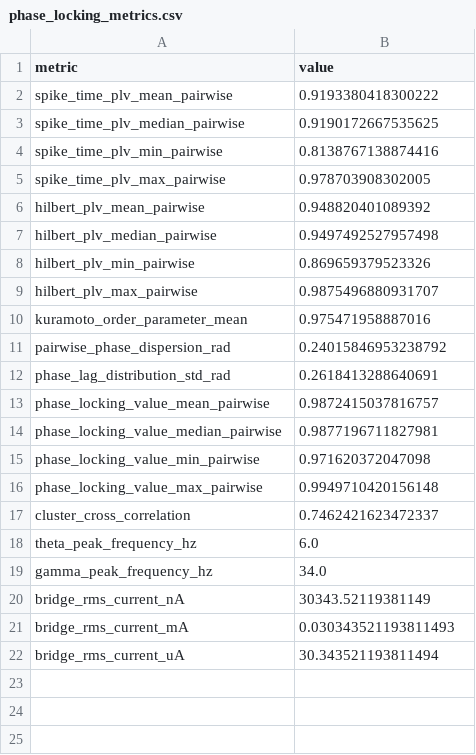
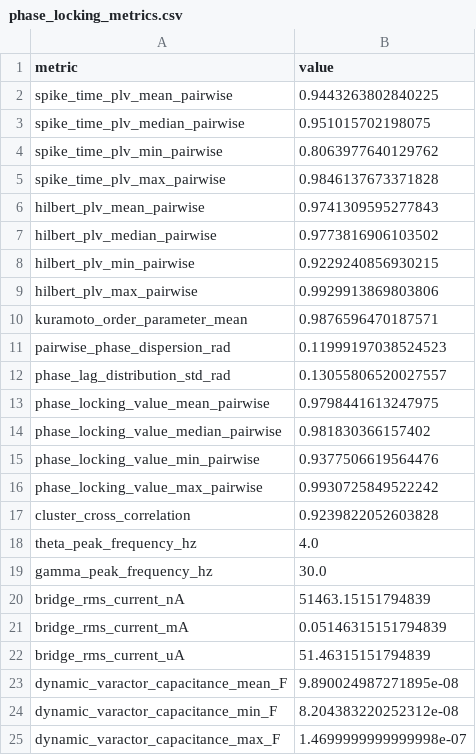
Before and after one commit to YavuzK2010/adex-resonant-core, a CSV file: simulations/exports/phase_locking_metrics.csv, drawn as a sheet.

Commit message:
fix(physics): replace linear varactor interpolation with authentic BB833 semiconductor junction C-V model

```diff
--- a/simulations/exports/phase_locking_metrics.csv
+++ b/simulations/exports/phase_locking_metrics.csv
@@ -1,22 +1,25 @@
 metric,value
-spike_time_plv_mean_pairwise,0.9193380418300222
-spike_time_plv_median_pairwise,0.9190172667535625
-spike_time_plv_min_pairwise,0.8138767138874416
-spike_time_plv_max_pairwise,0.978703908302005
-hilbert_plv_mean_pairwise,0.948820401089392
-hilbert_plv_median_pairwise,0.9497492527957498
-hilbert_plv_min_pairwise,0.869659379523326
-hilbert_plv_max_pairwise,0.9875496880931707
-kuramoto_order_parameter_mean,0.975471958887016
-pairwise_phase_dispersion_rad,0.24015846953238792
-phase_lag_distribution_std_rad,0.2618413288640691
-phase_locking_value_mean_pairwise,0.9872415037816757
-phase_locking_value_median_pairwise,0.9877196711827981
-phase_locking_value_min_pairwise,0.971620372047098
-phase_locking_value_max_pairwise,0.9949710420156148
-cluster_cross_correlation,0.7462421623472337
-theta_peak_frequency_hz,6.0
-gamma_peak_frequency_hz,34.0
-bridge_rms_current_nA,30343.52119381149
-bridge_rms_current_mA,0.030343521193811493
-bridge_rms_current_uA,30.343521193811494
+spike_time_plv_mean_pairwise,0.9443263802840225
+spike_time_plv_median_pairwise,0.951015702198075
+spike_time_plv_min_pairwise,0.8063977640129762
+spike_time_plv_max_pairwise,0.9846137673371828
+hilbert_plv_mean_pairwise,0.9741309595277843
+hilbert_plv_median_pairwise,0.9773816906103502
+hilbert_plv_min_pairwise,0.9229240856930215
+hilbert_plv_max_pairwise,0.9929913869803806
+kuramoto_order_parameter_mean,0.9876596470187571
+pairwise_phase_dispersion_rad,0.11999197038524523
+phase_lag_distribution_std_rad,0.13055806520027557
+phase_locking_value_mean_pairwise,0.9798441613247975
+phase_locking_value_median_pairwise,0.981830366157402
+phase_locking_value_min_pairwise,0.9377506619564476
+phase_locking_value_max_pairwise,0.9930725849522242
+cluster_cross_correlation,0.9239822052603828
+theta_peak_frequency_hz,4.0
+gamma_peak_frequency_hz,30.0
+bridge_rms_current_nA,51463.15151794839
+bridge_rms_current_mA,0.05146315151794839
+bridge_rms_current_uA,51.46315151794839
+dynamic_varactor_capacitance_mean_F,9.890024987271895e-08
+dynamic_varactor_capacitance_min_F,8.204383220252312e-08
+dynamic_varactor_capacitance_max_F,1.4699999999999998e-07
```
Also changed, not shown: simulations/exports/parametric_sensitivity_analysis.csv, simulations/exports/tuning_welch_peaks.csv, 8 other files.
